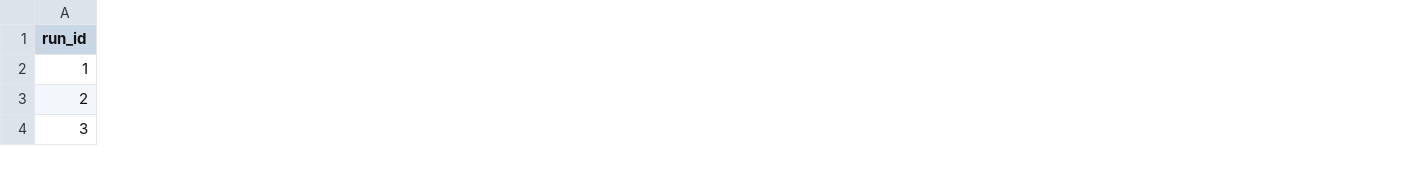
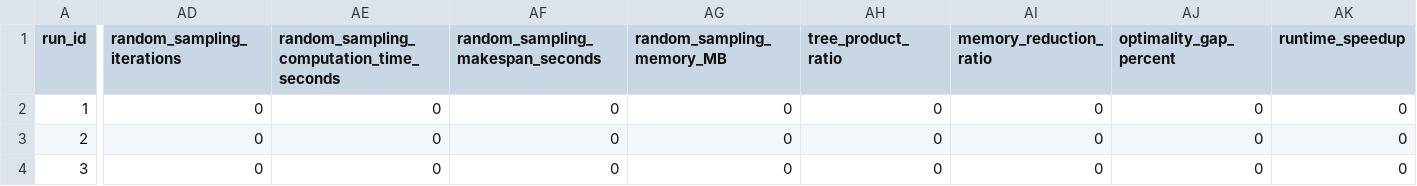
Before and after one commit to jrourke48/HMRTA_with_Multi-Capability_Robots, a CSV file: MCTB-PDT/organizedtests/automaton_states/data/automaton_states_num_robots_3.csv, drawn as a sheet; only a part is shown, gaps mark what is left out; the diff covers the shown part only; the diff names each change by its address in the sheet, - before the commit and + after, or states it on an @@ line.

```diff
--- a/MCTB-PDT/organizedtests/automaton_states/data/automaton_states_num_robots_3.csv
+++ b/MCTB-PDT/organizedtests/automaton_states/data/automaton_states_num_robots_3.csv
+column AD (random_sampling_iterations), rows 2-4: all 0
+column AE, rows 1-4: random_sampling_computation_time_seconds | 0 | 0 | 0
+column AF (random_sampling_makespan_seconds), rows 2-4: all 0
+column AG (random_sampling_memory_MB), rows 2-4: all 0
+column AH (tree_product_ratio), rows 2-4: all 0
+column AI (memory_reduction_ratio), rows 2-4: all 0
+column AJ (optimality_gap_percent), rows 2-4: all 0
+column AK (runtime_speedup), rows 2-4: all 0
```
Also changed, not shown: 2 added columns and 139 edited cells elsewhere in this file, MCTB-PDT/organizedtests/automaton_states/data/automaton_states_num_robots_15.csv, MCTB-PDT/organizedtests/automaton_states/data/automaton_states_num_robots_45.csv, 16 other files.
